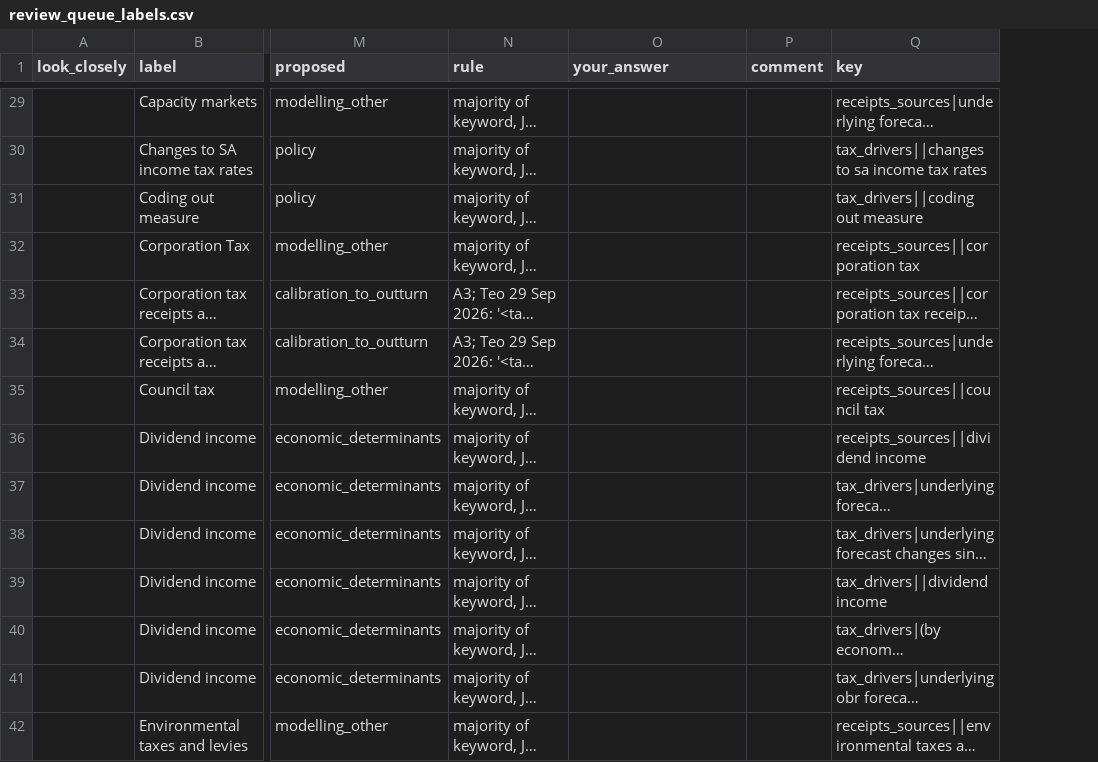
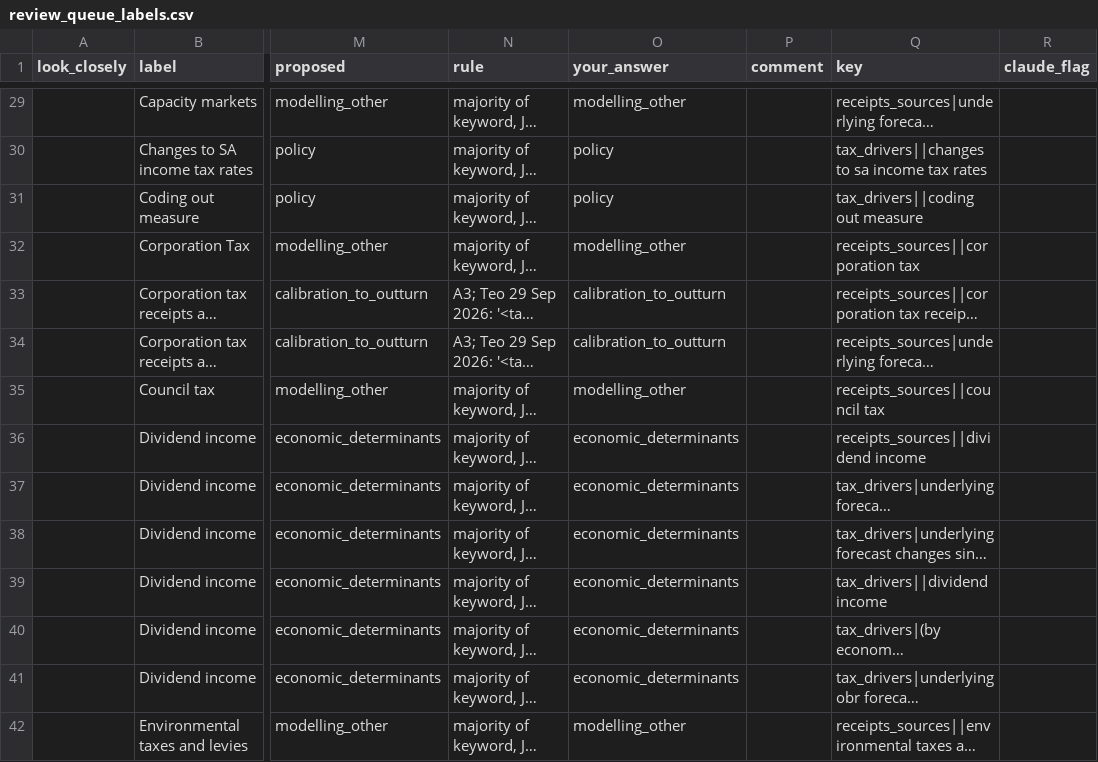
Before and after one commit to teoPazera/forecast-vintage-datasets, a CSV file: crosswalks/review_queue_labels.csv, drawn as a sheet; only a part is shown, gaps mark what is left out; long unchanged cells end in …; the diff covers the shown part only; the diff names each change by its address in the sheet, - before the commit and + after, or states it on an @@ line.

```diff
--- a/crosswalks/review_queue_labels.csv
+++ b/crosswalks/review_queue_labels.csv
+column R (claude_flag), empty
-O29 (your_answer): (empty)
+O29 (your_answer): modelling_other
-O30:O31 (your_answer): (empty)
+O30:O31 (your_answer): policy
-O32 (your_answer): (empty)
+O32 (your_answer): modelling_other
-O33:O34 (your_answer): (empty)
+O33:O34 (your_answer): calibration_to_outturn
-O35 (your_answer): (empty)
+O35 (your_answer): modelling_other
-O36:O41 (your_answer): (empty)
+O36:O41 (your_answer): economic_determinants
-O42 (your_answer): (empty)
+O42 (your_answer): modelling_other
```
Also changed, not shown: 141 edited cells elsewhere in this file, 4 other files.
